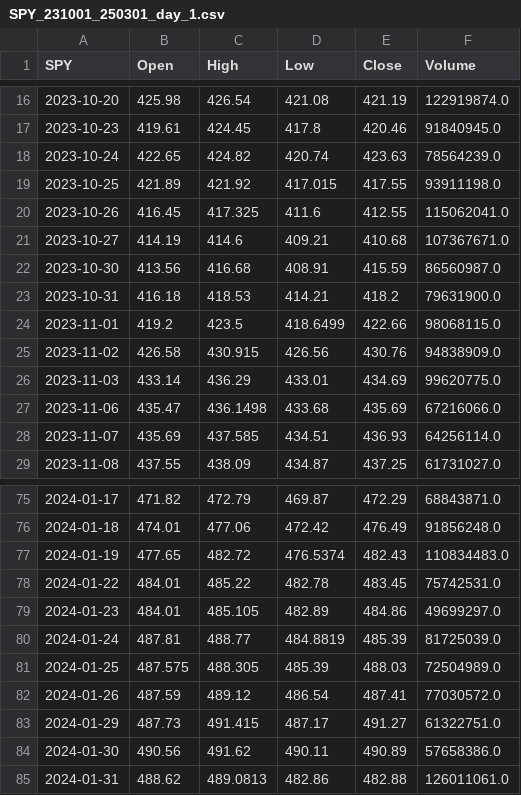
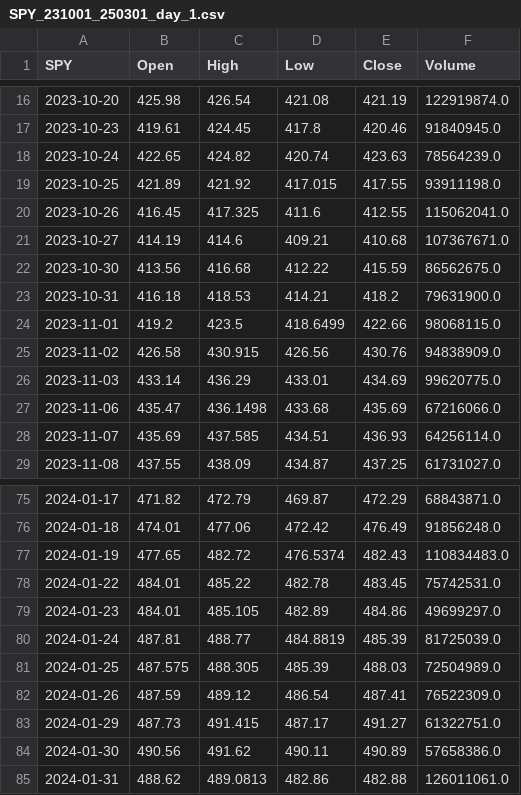
Before and after one commit to DanielGoldfarb/pdpolygonapi, a CSV file: reference_data/SPY_231001_250301_day_1.csv, drawn as a sheet; only a part is shown, gaps mark what is left out.

```diff
--- a/reference_data/SPY_231001_250301_day_1.csv
+++ b/reference_data/SPY_231001_250301_day_1.csv
@@ -21,3 +21,3 @@ SPY,Open,High,Low,Close,Volume
 2023-10-27,414.19,414.6,409.21,410.68,107367671.0
-2023-10-30,413.56,416.68,408.91,415.59,86560987.0
+2023-10-30,413.56,416.68,412.22,415.59,86562675.0
 2023-10-31,416.18,418.53,414.21,418.2,79631900.0
@@ -81,3 +81,3 @@ SPY,Open,High,Low,Close,Volume
 2024-01-25,487.575,488.305,485.39,488.03,72504989.0
-2024-01-26,487.59,489.12,486.54,487.41,77030572.0
+2024-01-26,487.59,489.12,486.54,487.41,76522309.0
 2024-01-29,487.73,491.415,487.17,491.27,61322751.0
```
Also changed, not shown: reference_data/SPY_231001_250301_month_1.csv, reference_data/SPY_231001_250301_quarter_1.csv, 1 other file.
